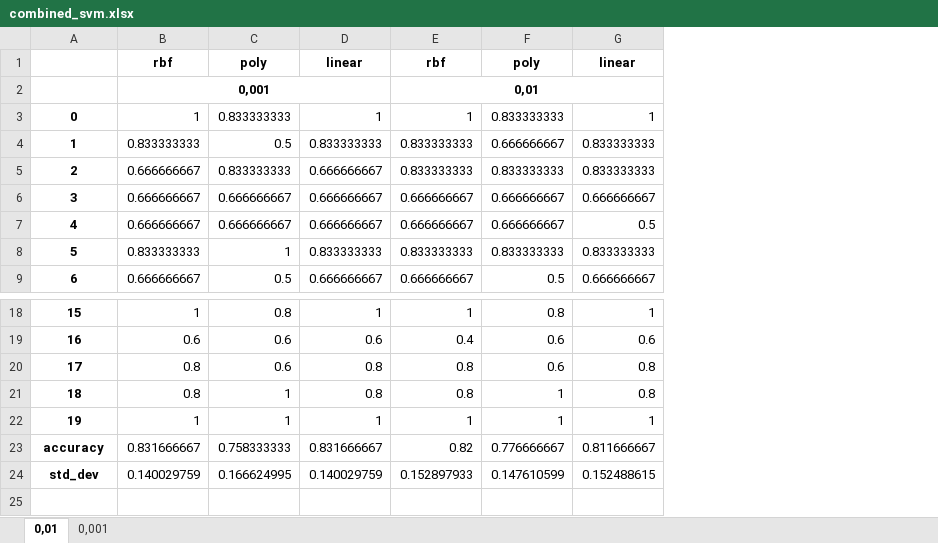
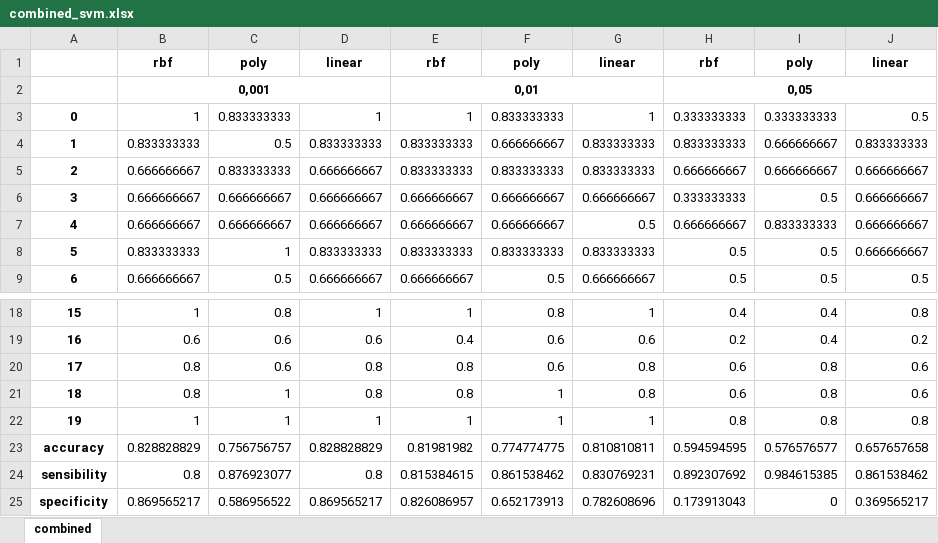
Before and after one commit to rhirama/Classification-of-mammography-images, an Excel workbook: Python/combined_svm.xlsx, sheet combined, drawn as a sheet; only a part is shown, gaps mark what is left out; values as stored, in another font and other column widths than the file's, no borders; removed rows and columns are numbered as before the commit, all else as after; the diff names each change by its address in the sheet, - before the commit and + after, or states it on an @@ line.

```diff
--- a/Python/combined_svm.xlsx (sheet combined)
+++ b/Python/combined_svm.xlsx (sheet combined)
-sheet tab: 0,01
+sheet tab: combined
-sheet tab: 0,001
+column H, rows 1-9: rbf | 0,05 | 0.333333333 | 0.833333333 | 0.666666667 | 0.333333333 | 0.666666667 | 0.5 | 0.5; rows 18-22: 0.4 | 0.2 | 0.6 | 0.6 | 0.8
+column I, rows 1-9: poly |  | 0.333333333 | 0.666666667 | 0.666666667 | 0.5 | 0.833333333 | 0.5 | 0.5; rows 18-22: 0.4 | 0.4 | 0.8 | 0.8 | 0.8
+column J, rows 1-9: linear |  | 0.5 | 0.833333333 | 0.666666667 | 0.666666667 | 0.666666667 | 0.666666667 | 0.5; rows 18-22: 0.8 | 0.2 | 0.6 | 0.6 | 0.8
-row 23: accuracy | 0.831666667 | 0.758333333 | 0.831666667 | 0.82 | 0.776666667 | 0.811666667
-row 24: std_dev | 0.140029759 | 0.166624995 | 0.140029759 | 0.152897933 | 0.147610599 | 0.152488615
+row 23: accuracy | 0.828828829 | 0.756756757 | 0.828828829 | 0.81981982 | 0.774774775 | 0.810810811 | 0.594594595 | 0.576576577 | 0.657657658
+row 24: sensibility | 0.8 | 0.876923077 | 0.8 | 0.815384615 | 0.861538462 | 0.830769231 | 0.892307692 | 0.984615385 | 0.861538462
+row 25: specificity | 0.869565217 | 0.586956522 | 0.869565217 | 0.826086957 | 0.652173913 | 0.782608696 | 0.173913043 | 0 | 0.369565217
```
Also changed, not shown: Python/54BND_svm.xlsx, Python/57EDG_svm.xlsx, 20 other files.
